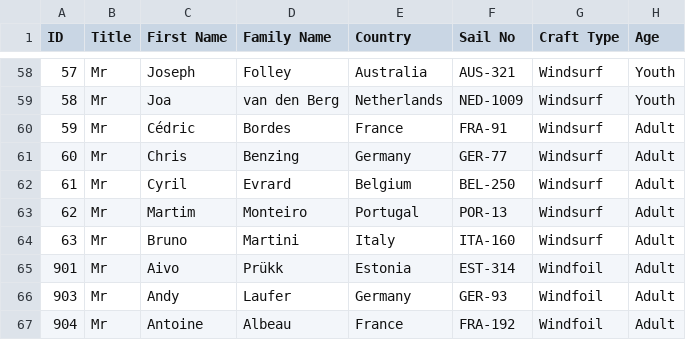
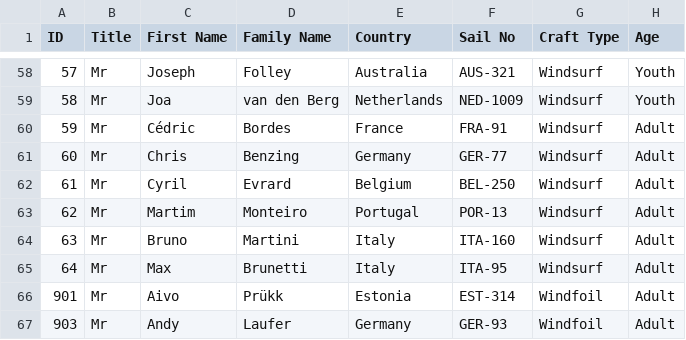
Before and after one commit to Logiqx/wst-results, a CSV file: events/2025/config/entrants.csv, drawn as a sheet; only a part is shown, gaps mark what is left out; the shorter side is filled out with more unchanged rows.

```diff
--- a/events/2025/config/entrants.csv
+++ b/events/2025/config/entrants.csv
@@ -64,2 +64,3 @@ ID,Title,First Name,Family Name,Country,Sail No,Craft Type,Age
 63,Mr,Bruno,Martini,Italy,ITA-160,Windsurf,Adult
+64,Mr,Max,Brunetti,Italy,ITA-95,Windsurf,Adult
 901,Mr,Aivo,Prükk,Estonia,EST-314,Windfoil,Adult
```
Also changed, not shown: events/2025/config/motions.csv, 1 other file.
